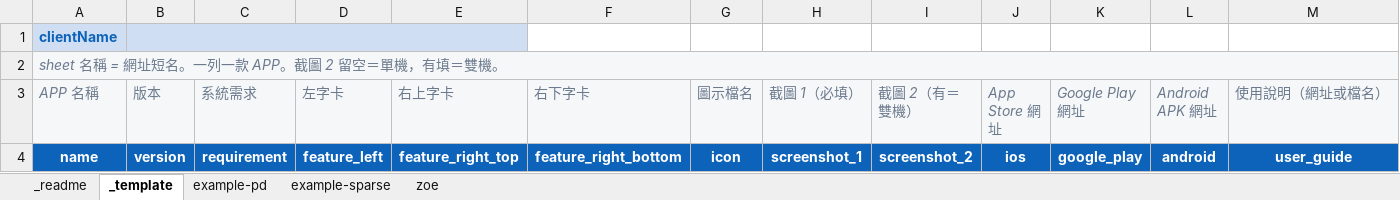
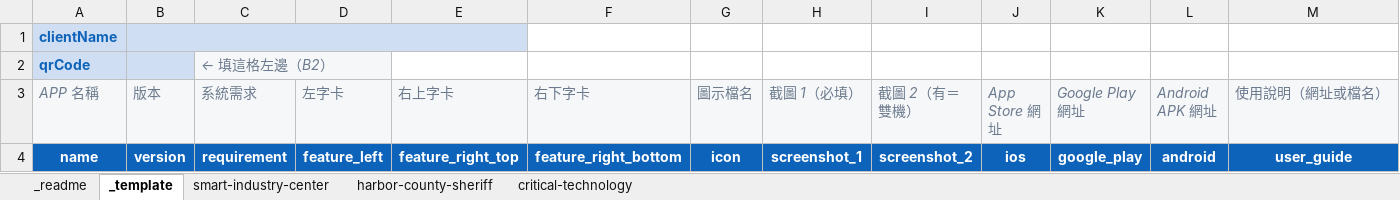
Before and after one commit to zoetu025-ai/csi-appstore-client, an Excel workbook: clients.xlsx, sheet _template, drawn as a sheet; values as stored, in another font and other column widths than the file's, no borders; removed rows and columns are numbered as before the commit, all else as after; the diff names each change by its address in the sheet, - before the commit and + after, or states it on an @@ line.

```diff
--- a/clients.xlsx (sheet _template)
+++ b/clients.xlsx (sheet _template)
-sheet tab: example-pd
+sheet tab: smart-industry-center
-sheet tab: example-sparse
+sheet tab: harbor-county-sheriff
-sheet tab: zoe
+sheet tab: critical-technology
-row 2: sheet 名稱 = 網址短名。一列一款 APP。截圖 2 留空＝單機，有填＝雙機。
+row 2: qrCode |  | ← 填這格左邊（B2）
```
Also changed, not shown: sheet smart-industry-center, sheet critical-technology, sheet harbor-county-sheriff, sheet _readme, 59 other files.
